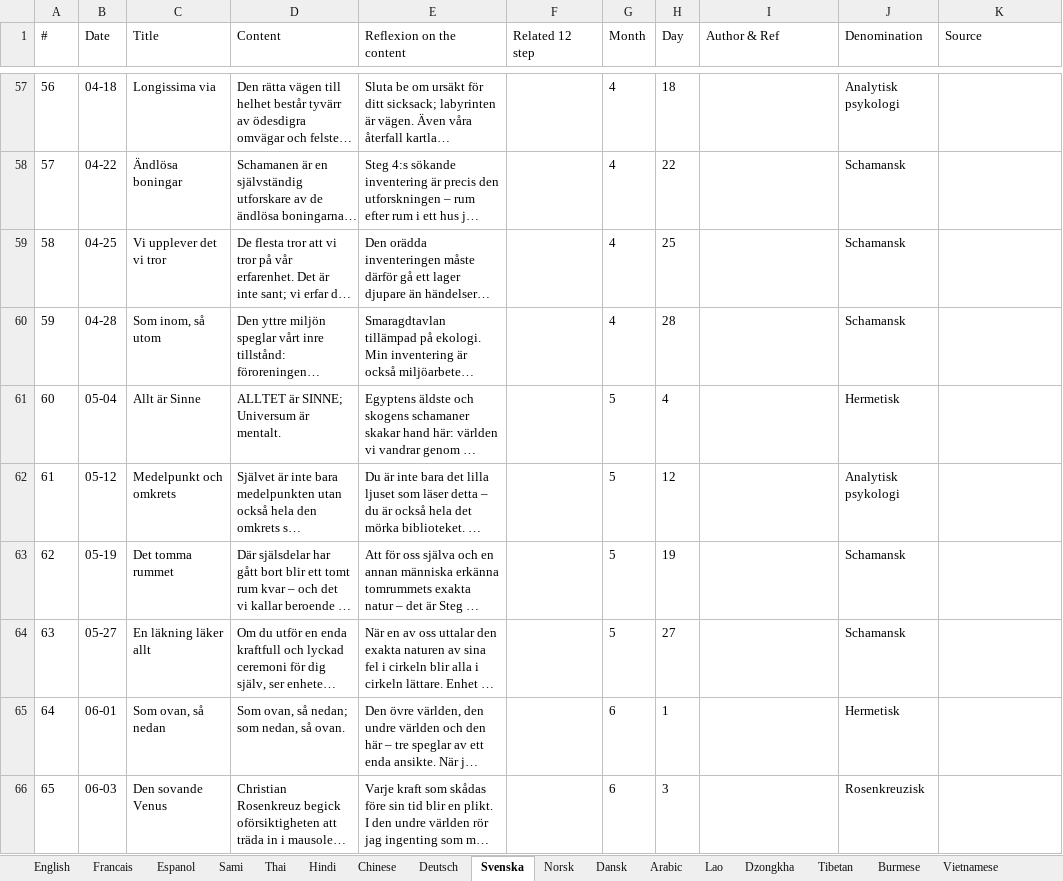
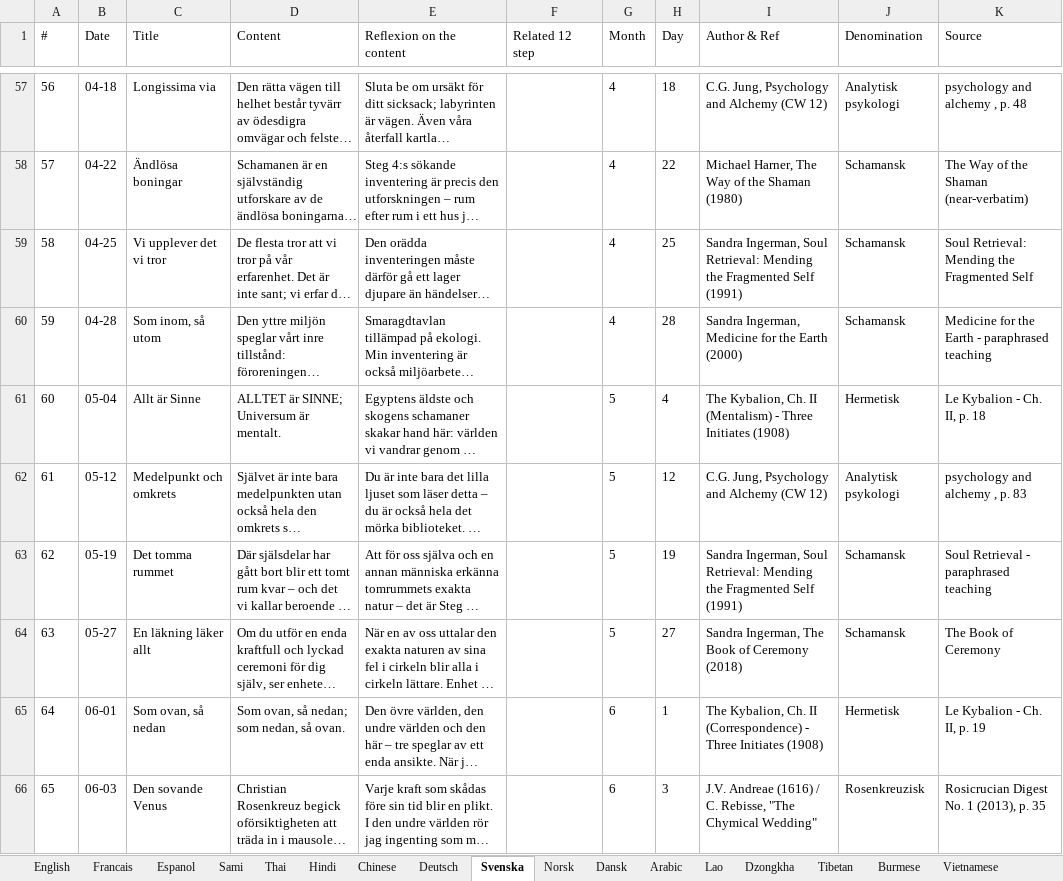
Before and after one commit to Ayniator/Ayni, an Excel workbook: daily_reflexions/daily_reflexions.xlsx, sheet Svenska, drawn as a sheet; only a part is shown, gaps mark what is left out; long unchanged cells end in …; values as stored, in another font and other column widths than the file's, no borders; the diff covers the shown part only; the diff names each change by its address in the sheet, - before the commit and + after, or states it on an @@ line.

```diff
--- a/daily_reflexions/daily_reflexions.xlsx (sheet Svenska)
+++ b/daily_reflexions/daily_reflexions.xlsx (sheet Svenska)
-I57 (Author & Ref): (empty)
+I57 (Author & Ref): C.G. Jung, Psychology and Alchemy (CW 12)
-K57 (Source): (empty)
+K57 (Source): psychology and alchemy , p. 48
-I58 (Author & Ref): (empty)
+I58 (Author & Ref): Michael Harner, The Way of the Shaman (1980)
-K58 (Source): (empty)
+K58 (Source): The Way of the Shaman (near-verbatim)
-I59 (Author & Ref): (empty)
+I59 (Author & Ref): Sandra Ingerman, Soul Retrieval: Mending the Fragmented Self (1991)
-K59 (Source): (empty)
+K59 (Source): Soul Retrieval: Mending the Fragmented Self
-I60 (Author & Ref): (empty)
+I60 (Author & Ref): Sandra Ingerman, Medicine for the Earth (2000)
-K60 (Source): (empty)
+K60 (Source): Medicine for the Earth - paraphrased teaching
-I61 (Author & Ref): (empty)
+I61 (Author & Ref): The Kybalion, Ch. II (Mentalism) - Three Initiates (1908)
-K61 (Source): (empty)
+K61 (Source): Le Kybalion - Ch. II, p. 18
-I62 (Author & Ref): (empty)
+I62 (Author & Ref): C.G. Jung, Psychology and Alchemy (CW 12)
-K62 (Source): (empty)
+K62 (Source): psychology and alchemy , p. 83
-I63 (Author & Ref): (empty)
+I63 (Author & Ref): Sandra Ingerman, Soul Retrieval: Mending the Fragmented Self (1991)
-K63 (Source): (empty)
+K63 (Source): Soul Retrieval - paraphrased teaching
-I64 (Author & Ref): (empty)
+I64 (Author & Ref): Sandra Ingerman, The Book of Ceremony (2018)
-K64 (Source): (empty)
+K64 (Source): The Book of Ceremony
-I65 (Author & Ref): (empty)
+I65 (Author & Ref): The Kybalion, Ch. II (Correspondence) - Three Initiates (1908)
-K65 (Source): (empty)
+K65 (Source): Le Kybalion - Ch. II, p. 19
-I66 (Author & Ref): (empty)
+I66 (Author & Ref): J.V. Andreae (1616) / C. Rebisse, "The Chymical Wedding"
-K66 (Source): (empty)
+K66 (Source): Rosicrucian Digest No. 1 (2013), p. 35
```
Also changed, not shown: 301 edited cells elsewhere in this sheet, sheet Espanol, sheet Francais, sheet English, sheet Deutsch, sheet Dansk, sheet Sami, 12 more sheets.
